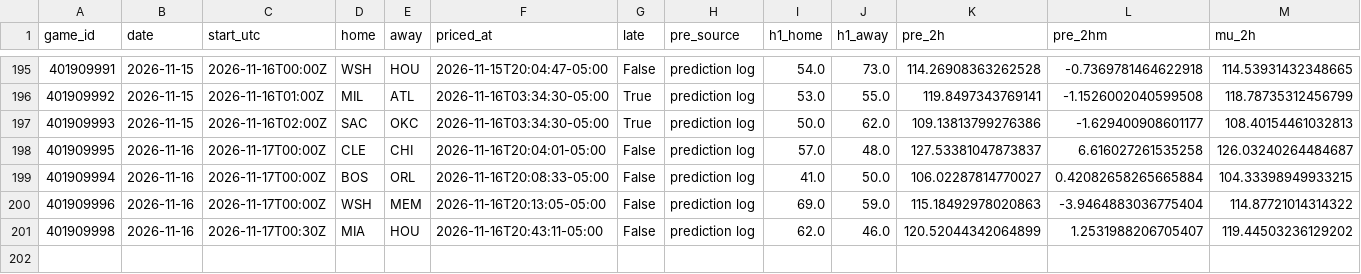
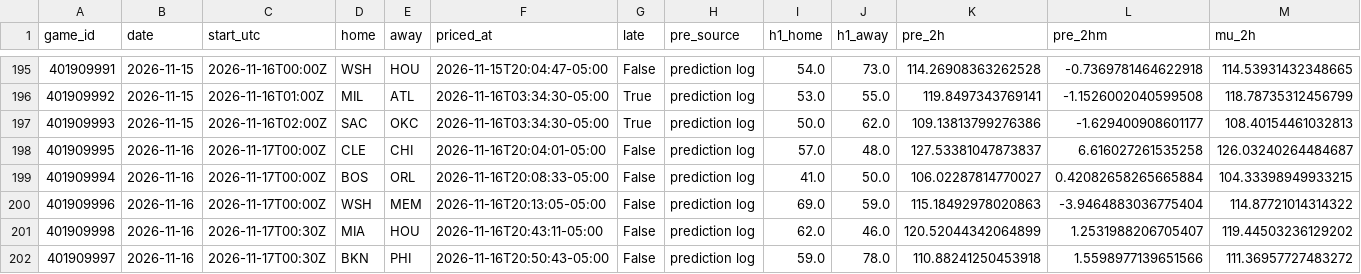
Before and after one commit to quintonmwilson/nba-model, a CSV file: model/halftime_log.csv, drawn as a sheet; only a part is shown, gaps mark what is left out; rows hold the shown columns only; the diff names each change by its address in the sheet, - before the commit and + after, or states it on an @@ line.

```diff
--- a/model/halftime_log.csv
+++ b/model/halftime_log.csv
+row 202: 401909997 | 2026-11-16 | 2026-11-17T00:30Z | BKN | PHI | 2026-11-16T20:50:43-05:00 | False | prediction log | 59.0 | 78.0 | 110.88241250453918 | 1.5598977139651566 | 111.36957727483272
```
Also changed, not shown: model/live_picks.csv, 1 other file.
